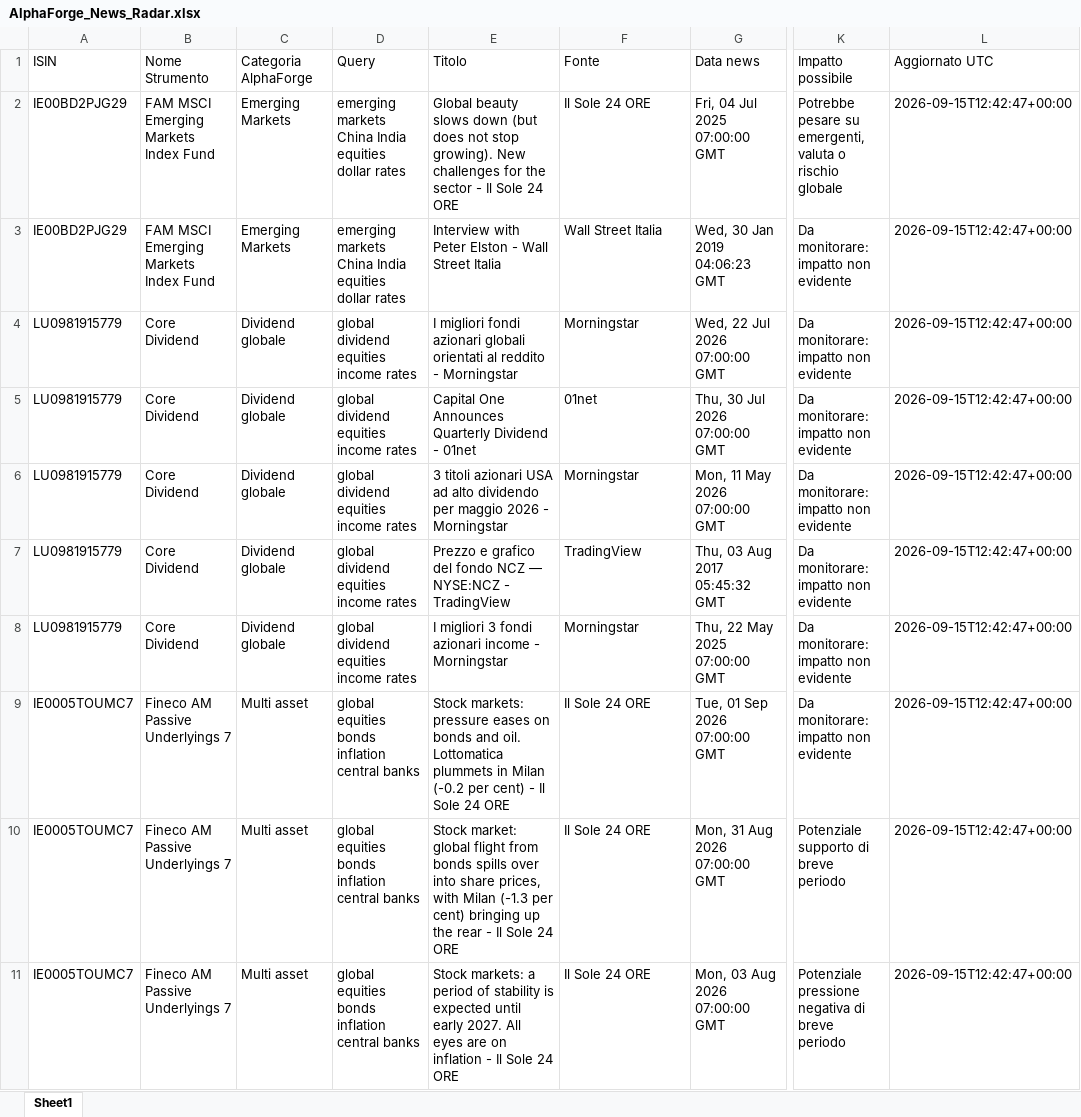
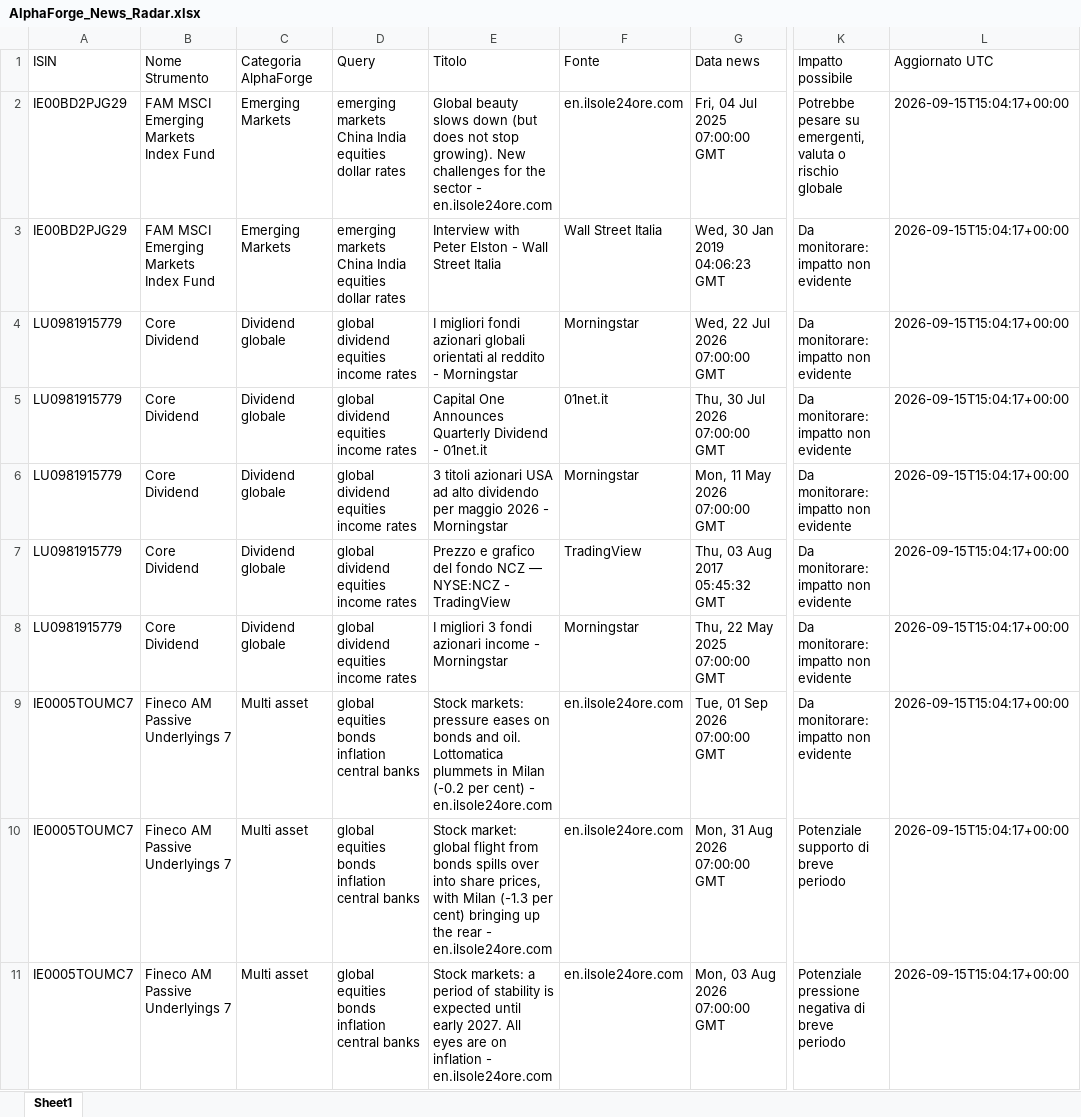
Before and after one commit to mirkomazzacuva/etf-intelligence-agent, an Excel workbook: AlphaForge_News_Radar.xlsx, sheet Sheet1, drawn as a sheet; only a part is shown, gaps mark what is left out; values as stored, in another font and other column widths than the file's, no borders; the diff covers the shown part only; the diff names each change by its address in the sheet, - before the commit and + after, or states it on an @@ line.

```diff
--- a/AlphaForge_News_Radar.xlsx (sheet Sheet1)
+++ b/AlphaForge_News_Radar.xlsx (sheet Sheet1)
-E2 (Titolo): …sector - Il Sole 24 ORE
+E2 (Titolo): …sector - en.ilsole24ore.com
-F2 (Fonte): Il Sole 24 ORE
+F2 (Fonte): en.ilsole24ore.com
-L2:L11 (Aggiornato UTC): 2026-09-15T12:42:47+00:00
+L2:L11 (Aggiornato UTC): 2026-09-15T15:04:17+00:00
-E5 (Titolo): …Dividend - 01net
+E5 (Titolo): …Dividend - 01net.it
-F5 (Fonte): 01net
+F5 (Fonte): 01net.it
-E9 (Titolo): …cent) - Il Sole 24 ORE
+E9 (Titolo): …cent) - en.ilsole24ore.com
-F9:F11 (Fonte): Il Sole 24 ORE
+F9:F11 (Fonte): en.ilsole24ore.com
-E10 (Titolo): …rear - Il Sole 24 ORE
+E10 (Titolo): …rear - en.ilsole24ore.com
-E11 (Titolo): …inflation - Il Sole 24 ORE
+E11 (Titolo): …inflation - en.ilsole24ore.com
```
Also changed, not shown: 1 added row, 1 removed row and 52 edited cells elsewhere in this sheet, AlphaForge_Action_Plan.xlsx, AlphaForge_Fineco_Decision_Cockpit.xlsx, 25 other files.
